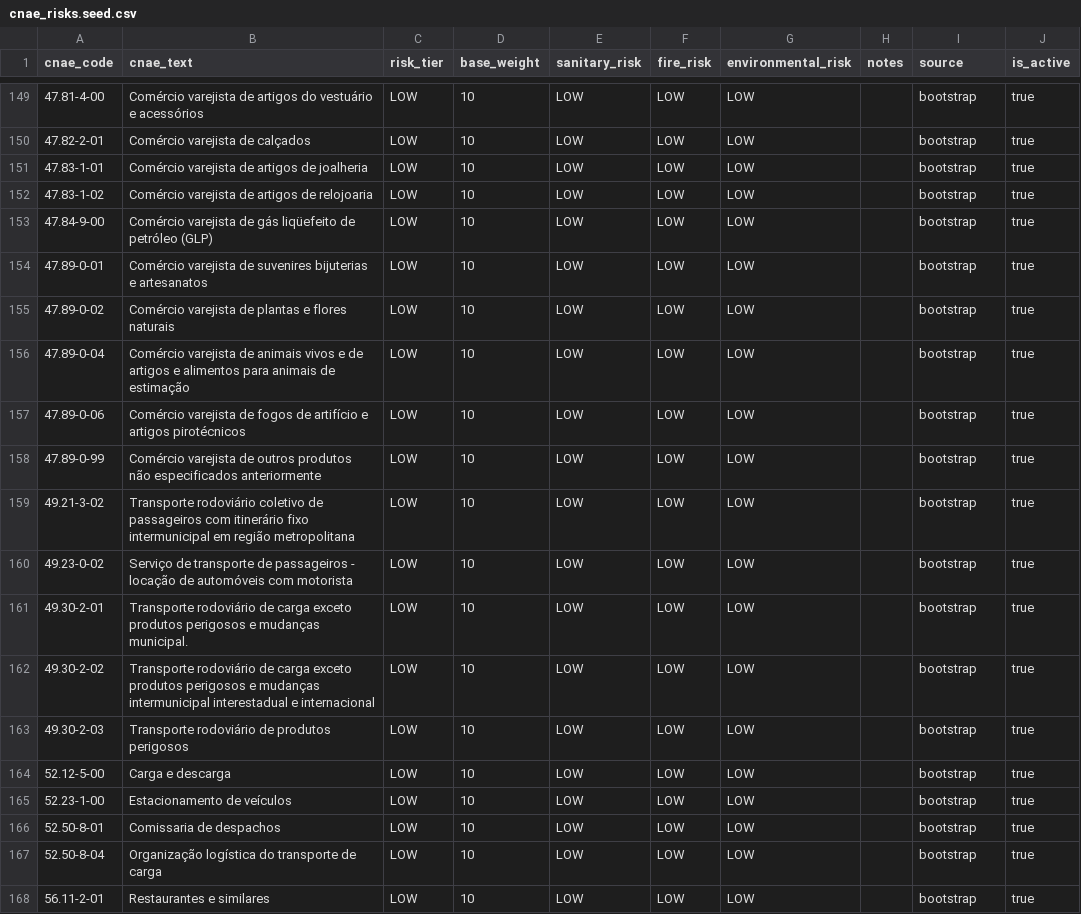
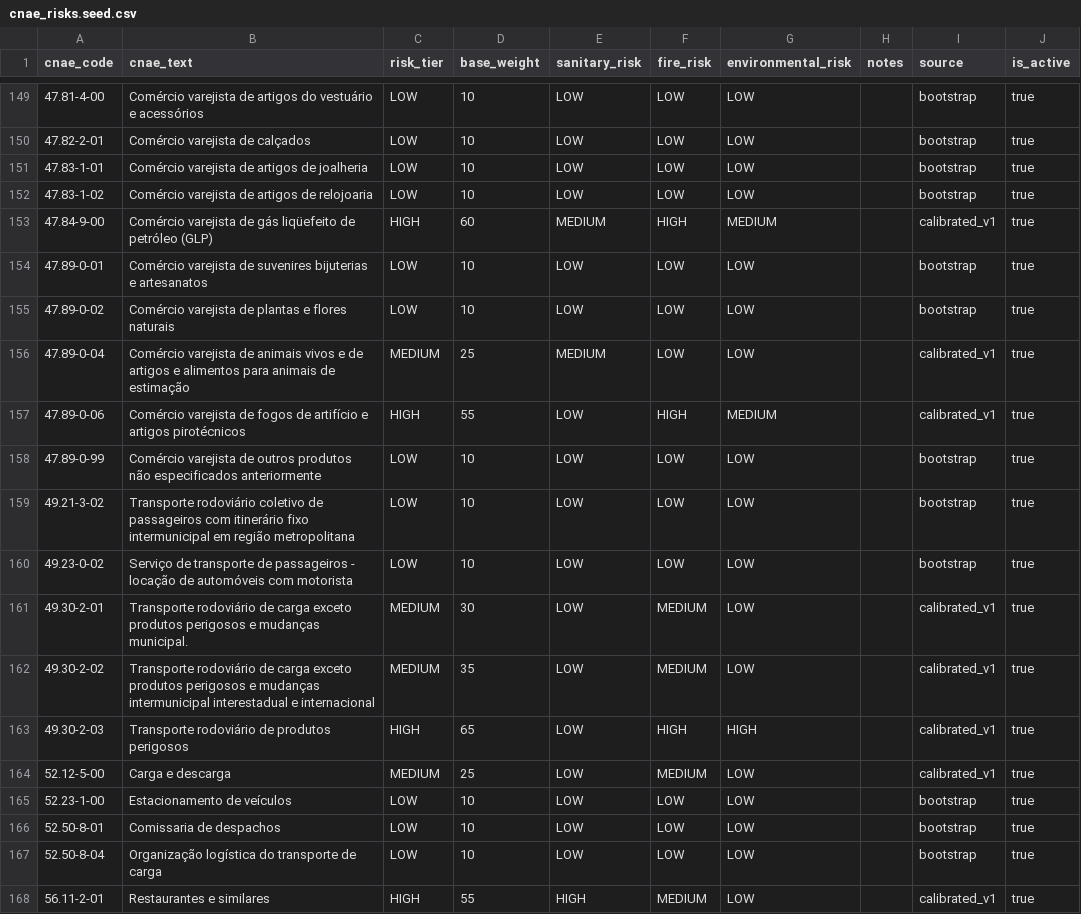
Before and after one commit to Gms006/eControle, a CSV file: backend/seeds/cnae_risks.seed.csv, drawn as a sheet; only a part is shown, gaps mark what is left out; the diff covers the shown part only.

Commit message:
S10.3: Correctly calculate CNAE Risks and Scores; CNAE Risk Suggestions.

```diff
--- a/backend/seeds/cnae_risks.seed.csv
+++ b/backend/seeds/cnae_risks.seed.csv
@@ -152,7 +152,7 @@ cnae_code,cnae_text,risk_tier,base_weight,sanitary_risk,fire_risk,environmental_
 47.83-1-02,Comércio varejista de artigos de relojoaria,LOW,10,LOW,LOW,LOW,,bootstrap,true
-47.84-9-00,Comércio varejista de gás liqüefeito de petróleo (GLP),LOW,10,LOW,LOW,LOW,,bootstrap,true
+47.84-9-00,Comércio varejista de gás liqüefeito de petróleo (GLP),HIGH,60,MEDIUM,HIGH,MEDIUM,,calibrated_v1,true
 47.89-0-01,Comércio varejista de suvenires  bijuterias e artesanatos,LOW,10,LOW,LOW,LOW,,bootstrap,true
 47.89-0-02,Comércio varejista de plantas e flores naturais,LOW,10,LOW,LOW,LOW,,bootstrap,true
-47.89-0-04,Comércio varejista de animais vivos e de artigos e alimentos para animais de estimação,LOW,10,LOW,LOW,LOW,,bootstrap,true
-47.89-0-06,Comércio varejista de fogos de artifício e artigos pirotécnicos,LOW,10,LOW,LOW,LOW,,bootstrap,true
+47.89-0-04,Comércio varejista de animais vivos e de artigos e alimentos para animais de estimação,MEDIUM,25,MEDIUM,LOW,LOW,,calibrated_v1,true
+47.89-0-06,Comércio varejista de fogos de artifício e artigos pirotécnicos,HIGH,55,LOW,HIGH,MEDIUM,,calibrated_v1,true
 47.89-0-99,Comércio varejista de outros produtos não especificados anteriormente,LOW,10,LOW,LOW,LOW,,bootstrap,true
@@ -160,6 +160,6 @@ cnae_code,cnae_text,risk_tier,base_weight,sanitary_risk,fire_risk,environmental_
 49.23-0-02,Serviço de transporte de passageiros - locação de automóveis com motorista,LOW,10,LOW,LOW,LOW,,bootstrap,true
-49.30-2-01,Transporte rodoviário de carga  exceto produtos perigosos e mudanças  municipal.,LOW,10,LOW,LOW,LOW,,bootstrap,true
-49.30-2-02,Transporte rodoviário de carga  exceto produtos perigosos e mudanças  intermunicipal  interestadual e internacional,LOW,10,LOW,LOW,LOW,,bootstrap,true
-49.30-2-03,Transporte rodoviário de produtos perigosos,LOW,10,LOW,LOW,LOW,,bootstrap,true
-52.12-5-00,Carga e descarga,LOW,10,LOW,LOW,LOW,,bootstrap,true
+49.30-2-01,Transporte rodoviário de carga  exceto produtos perigosos e mudanças  municipal.,MEDIUM,30,LOW,MEDIUM,LOW,,calibrated_v1,true
+49.30-2-02,Transporte rodoviário de carga  exceto produtos perigosos e mudanças  intermunicipal  interestadual e internacional,MEDIUM,35,LOW,MEDIUM,LOW,,calibrated_v1,true
+49.30-2-03,Transporte rodoviário de produtos perigosos,HIGH,65,LOW,HIGH,HIGH,,calibrated_v1,true
+52.12-5-00,Carga e descarga,MEDIUM,25,LOW,MEDIUM,LOW,,calibrated_v1,true
 52.23-1-00,Estacionamento de veículos,LOW,10,LOW,LOW,LOW,,bootstrap,true
@@ -167,2 +167,2 @@ cnae_code,cnae_text,risk_tier,base_weight,sanitary_risk,fire_risk,environmental_
 52.50-8-04,Organização logística do transporte de carga,LOW,10,LOW,LOW,LOW,,bootstrap,true
-56.11-2-01,Restaurantes e similares,LOW,10,LOW,LOW,LOW,,bootstrap,true
+56.11-2-01,Restaurantes e similares,HIGH,55,HIGH,MEDIUM,LOW,,calibrated_v1,true
```
Also changed, not shown: 112 edited cells elsewhere in this file, 42 other files.
